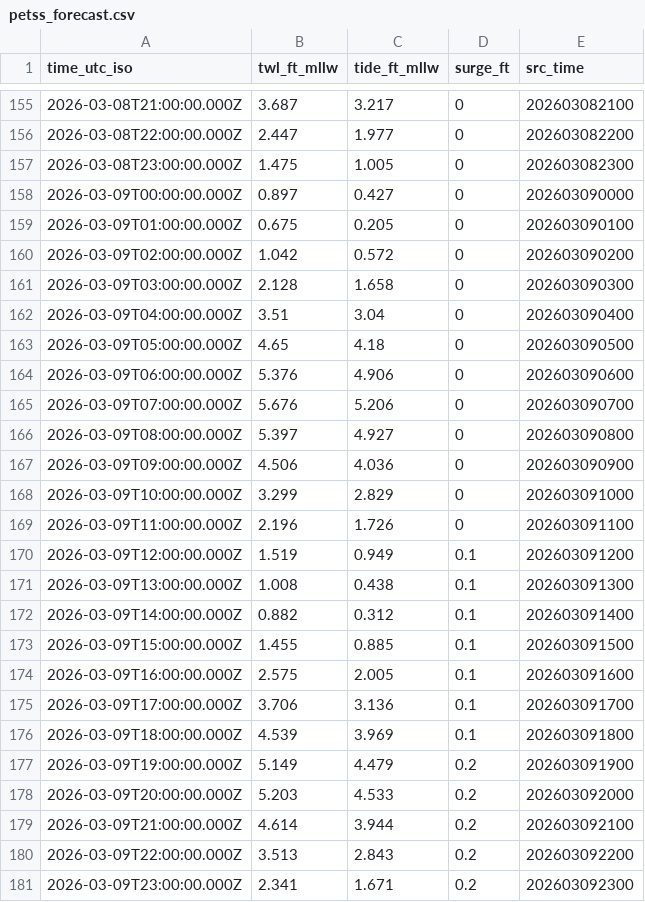
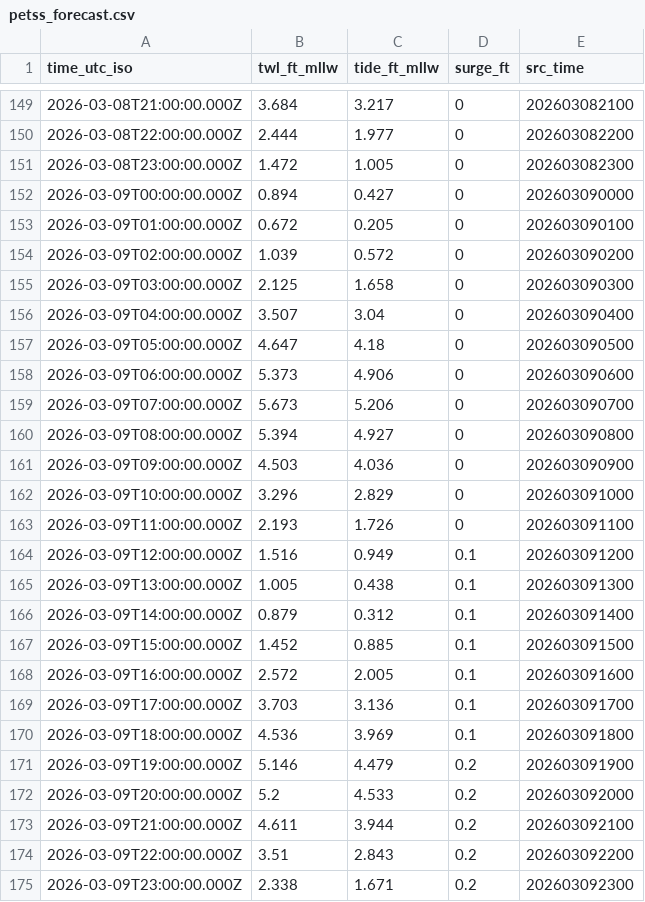
Before and after one commit to hondrospj/Greenwich, a CSV file: data/petss_forecast.csv, drawn as a sheet; only a part is shown, gaps mark what is left out; the diff covers the shown part only.

```diff
--- a/data/petss_forecast.csv
+++ b/data/petss_forecast.csv
@@ -155,27 +149,27 @@ time_utc_iso,twl_ft_mllw,tide_ft_mllw,surge_ft,src_time
-2026-03-08T21:00:00.000Z,3.687,3.217,0,202603082100
-2026-03-08T22:00:00.000Z,2.447,1.977,0,202603082200
-2026-03-08T23:00:00.000Z,1.475,1.005,0,202603082300
-2026-03-09T00:00:00.000Z,0.897,0.427,0,202603090000
-2026-03-09T01:00:00.000Z,0.675,0.205,0,202603090100
-2026-03-09T02:00:00.000Z,1.042,0.572,0,202603090200
-2026-03-09T03:00:00.000Z,2.128,1.658,0,202603090300
-2026-03-09T04:00:00.000Z,3.51,3.04,0,202603090400
-2026-03-09T05:00:00.000Z,4.65,4.18,0,202603090500
-2026-03-09T06:00:00.000Z,5.376,4.906,0,202603090600
-2026-03-09T07:00:00.000Z,5.676,5.206,0,202603090700
-2026-03-09T08:00:00.000Z,5.397,4.927,0,202603090800
-2026-03-09T09:00:00.000Z,4.506,4.036,0,202603090900
-2026-03-09T10:00:00.000Z,3.299,2.829,0,202603091000
-2026-03-09T11:00:00.000Z,2.196,1.726,0,202603091100
-2026-03-09T12:00:00.000Z,1.519,0.949,0.1,202603091200
-2026-03-09T13:00:00.000Z,1.008,0.438,0.1,202603091300
-2026-03-09T14:00:00.000Z,0.882,0.312,0.1,202603091400
-2026-03-09T15:00:00.000Z,1.455,0.885,0.1,202603091500
-2026-03-09T16:00:00.000Z,2.575,2.005,0.1,202603091600
-2026-03-09T17:00:00.000Z,3.706,3.136,0.1,202603091700
-2026-03-09T18:00:00.000Z,4.539,3.969,0.1,202603091800
-2026-03-09T19:00:00.000Z,5.149,4.479,0.2,202603091900
-2026-03-09T20:00:00.000Z,5.203,4.533,0.2,202603092000
-2026-03-09T21:00:00.000Z,4.614,3.944,0.2,202603092100
-2026-03-09T22:00:00.000Z,3.513,2.843,0.2,202603092200
-2026-03-09T23:00:00.000Z,2.341,1.671,0.2,202603092300
+2026-03-08T21:00:00.000Z,3.684,3.217,0,202603082100
+2026-03-08T22:00:00.000Z,2.444,1.977,0,202603082200
+2026-03-08T23:00:00.000Z,1.472,1.005,0,202603082300
+2026-03-09T00:00:00.000Z,0.894,0.427,0,202603090000
+2026-03-09T01:00:00.000Z,0.672,0.205,0,202603090100
+2026-03-09T02:00:00.000Z,1.039,0.572,0,202603090200
+2026-03-09T03:00:00.000Z,2.125,1.658,0,202603090300
+2026-03-09T04:00:00.000Z,3.507,3.04,0,202603090400
+2026-03-09T05:00:00.000Z,4.647,4.18,0,202603090500
+2026-03-09T06:00:00.000Z,5.373,4.906,0,202603090600
+2026-03-09T07:00:00.000Z,5.673,5.206,0,202603090700
+2026-03-09T08:00:00.000Z,5.394,4.927,0,202603090800
+2026-03-09T09:00:00.000Z,4.503,4.036,0,202603090900
+2026-03-09T10:00:00.000Z,3.296,2.829,0,202603091000
+2026-03-09T11:00:00.000Z,2.193,1.726,0,202603091100
+2026-03-09T12:00:00.000Z,1.516,0.949,0.1,202603091200
+2026-03-09T13:00:00.000Z,1.005,0.438,0.1,202603091300
+2026-03-09T14:00:00.000Z,0.879,0.312,0.1,202603091400
+2026-03-09T15:00:00.000Z,1.452,0.885,0.1,202603091500
+2026-03-09T16:00:00.000Z,2.572,2.005,0.1,202603091600
+2026-03-09T17:00:00.000Z,3.703,3.136,0.1,202603091700
+2026-03-09T18:00:00.000Z,4.536,3.969,0.1,202603091800
+2026-03-09T19:00:00.000Z,5.146,4.479,0.2,202603091900
+2026-03-09T20:00:00.000Z,5.2,4.533,0.2,202603092000
+2026-03-09T21:00:00.000Z,4.611,3.944,0.2,202603092100
+2026-03-09T22:00:00.000Z,3.51,2.843,0.2,202603092200
+2026-03-09T23:00:00.000Z,2.338,1.671,0.2,202603092300
```
Also changed, not shown: 6 added rows, 6 removed rows and 73 edited cells elsewhere in this file, 3 other files.
